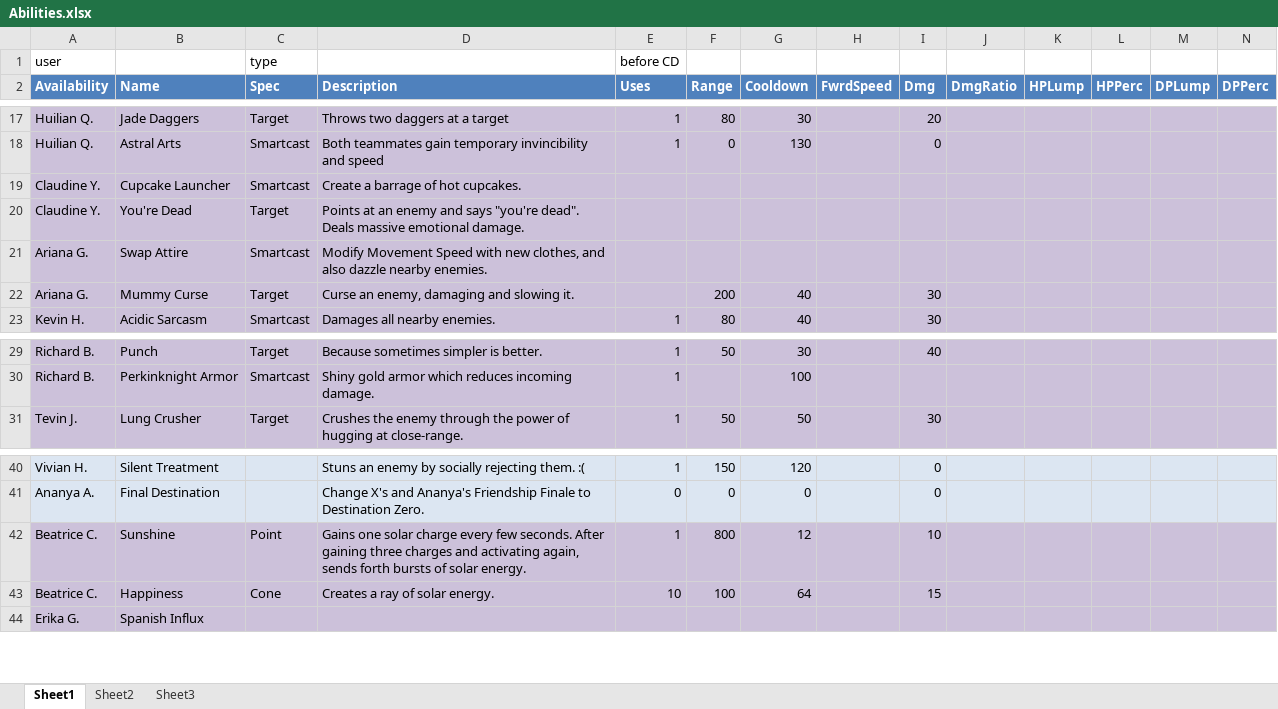
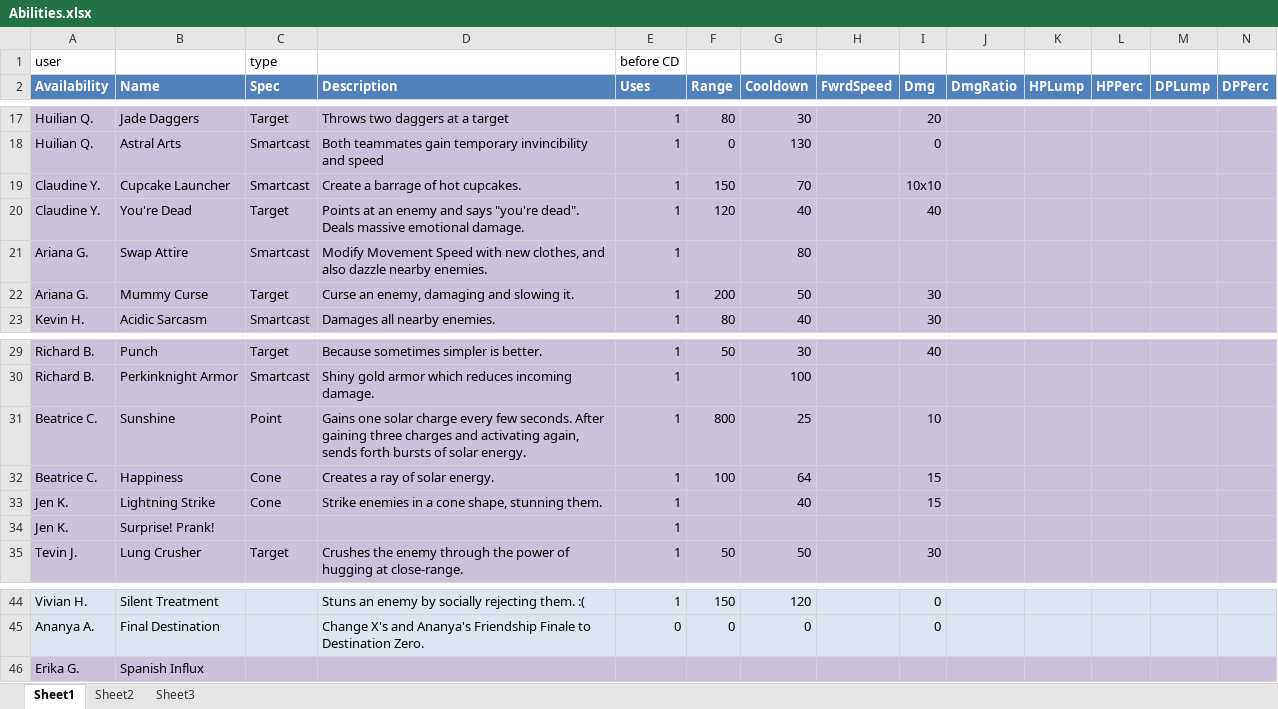
Before and after one commit to CharlesYeh/perkinitesv2, an Excel workbook: _xml/Abilities.xlsx, sheet Sheet1, drawn as a sheet; only a part is shown, gaps mark what is left out; values as stored, in another font and other column widths than the file's, no borders; table styles not drawn; removed rows and columns are numbered as before the commit, all else as after; rows hold the shown columns only; the diff names each change by its address in the sheet, - before the commit and + after, or states it on an @@ line.

```diff
--- a/_xml/Abilities.xlsx (sheet Sheet1)
+++ b/_xml/Abilities.xlsx (sheet Sheet1)
-E19:E22 (Uses): (empty)
+E19:E22 (Uses): 1
-F19 (Range): (empty)
+F19 (Range): 150
-G19 (Cooldown): (empty)
+G19 (Cooldown): 70
-I19 (Dmg): (empty)
+I19 (Dmg): 10x10
-F20 (Range): (empty)
+F20 (Range): 120
-G20 (Cooldown): (empty)
+G20 (Cooldown): 40
-I20 (Dmg): (empty)
+I20 (Dmg): 40
-G21 (Cooldown): (empty)
+G21 (Cooldown): 80
-G22 (Cooldown): 40
+G22 (Cooldown): 50
+row 31: Beatrice C. | Sunshine | Point | Gains one solar charge every few seconds. After gaining three charges and activating again, sends forth bursts of solar energy. | 1 | 800 | 25 |  | 10
+row 32: Beatrice C. | Happiness | Cone | Creates a ray of solar energy. | 1 | 100 | 64 |  | 15
+row 33: Jen K. | Lightning Strike | Cone | Strike enemies in a cone shape, stunning them. | 1 |  | 40 |  | 15
+row 34: Jen K. | Surprise! Prank! |  |  | 1
-row 42: Beatrice C. | Sunshine | Point | Gains one solar charge every few seconds. After gaining three charges and activating again, sends forth bursts of solar energy. | 1 | 800 | 12 |  | 10
-row 43: Beatrice C. | Happiness | Cone | Creates a ray of solar energy. | 10 | 100 | 64 |  | 15
```
Also changed, not shown: 11 other files.
